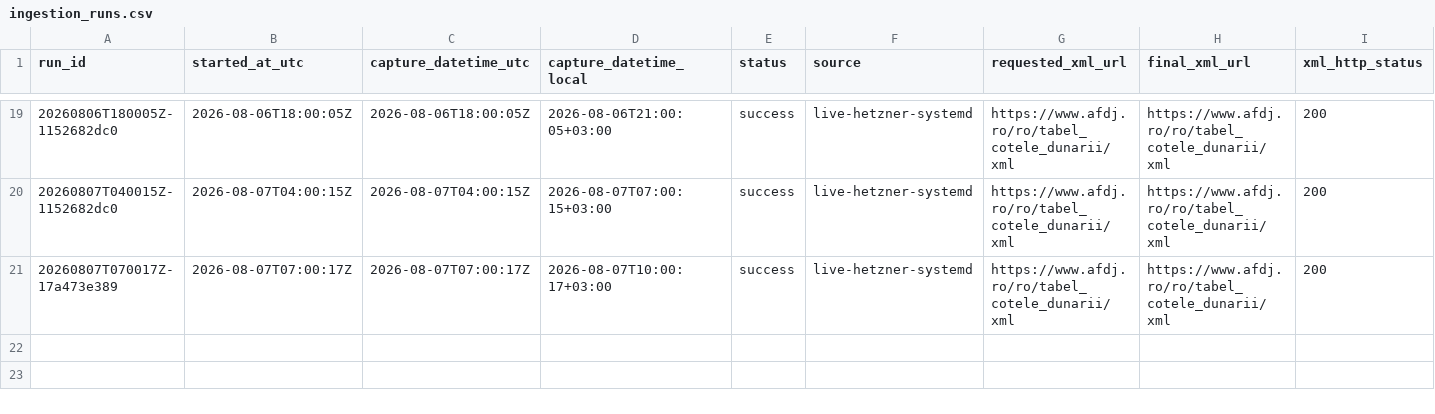
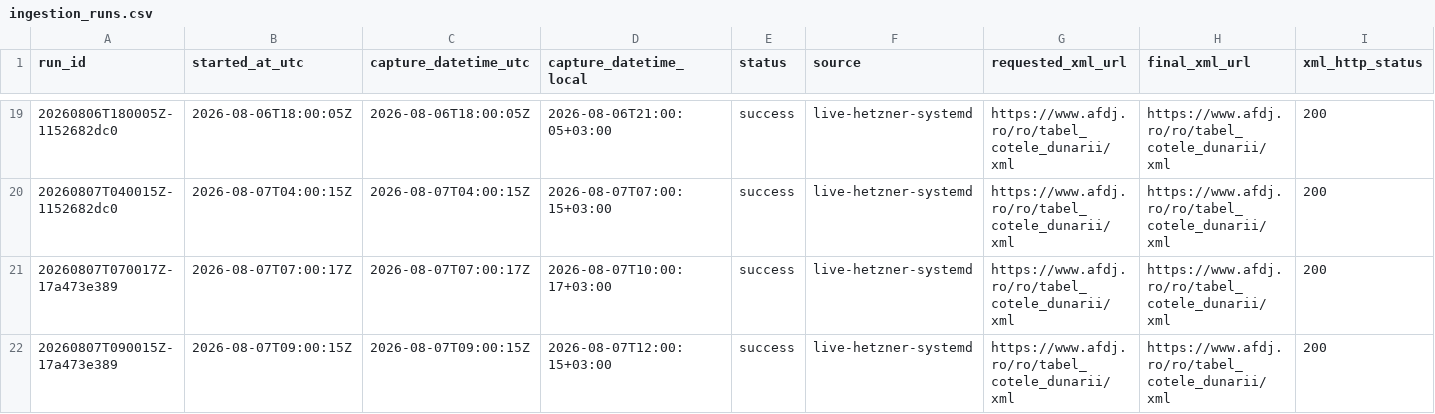
Before and after one commit to mariusbudileanu/nivel-dunare, a CSV file: data/canonical/ingestion_runs.csv, drawn as a sheet; only a part is shown, gaps mark what is left out; rows hold the shown columns only; the diff names each change by its address in the sheet, - before the commit and + after, or states it on an @@ line.

Commit message:
data: update AFDJ observations 2026-08-07

```diff
--- a/data/canonical/ingestion_runs.csv
+++ b/data/canonical/ingestion_runs.csv
+row 22: 20260807T090015Z-17a473e389 | 2026-08-07T09:00:15Z | 2026-08-07T09:00:15Z | 2026-08-07T12:00:15+03:00 | success | live-hetzner-systemd | https://www.afdj.ro/ro/tabel_cotele_dunarii/xml | https://www.afdj.ro/ro/tabel_cotele_dunarii/xml | 200
```
Also changed, not shown: data/daily/2026-08-07.csv, 4 other files.
